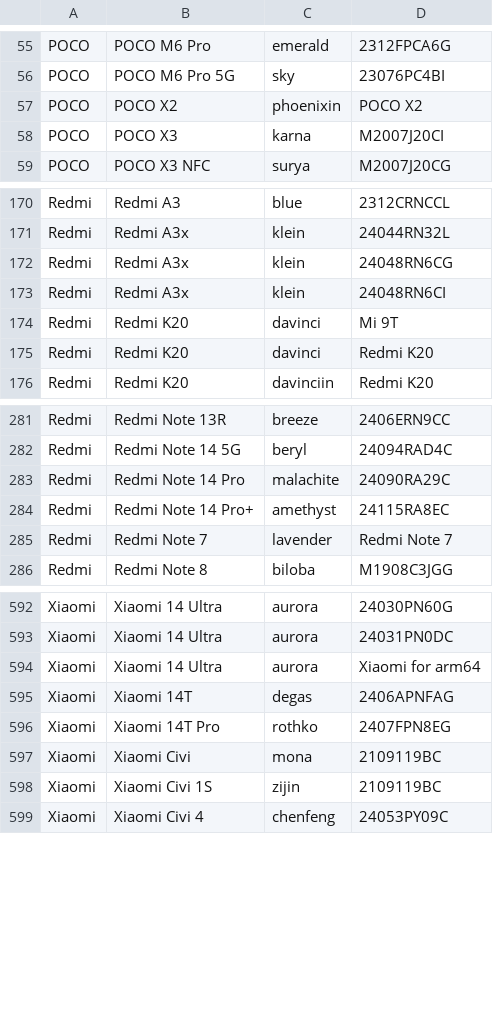
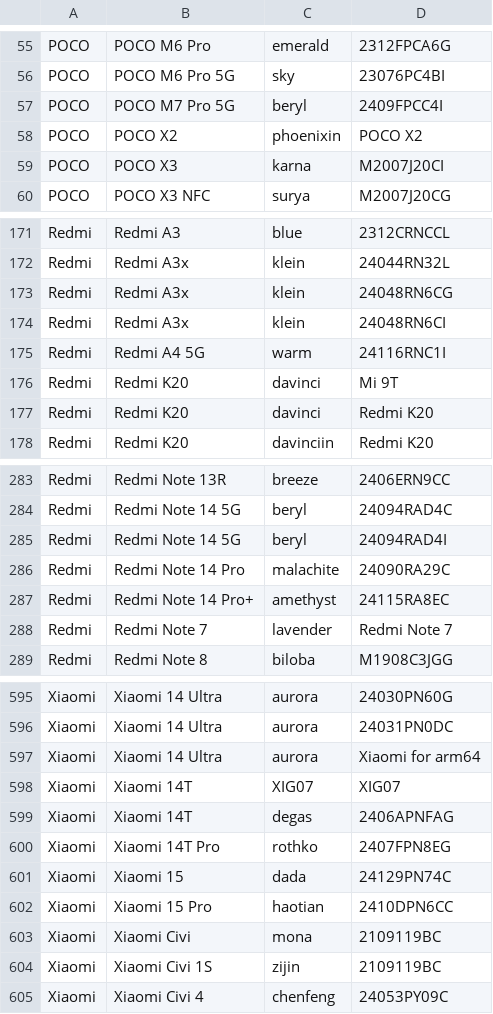
Before and after one commit to parserpp/get_android_data, a CSV file: data/mi_gms_devices.csv, drawn as a sheet; only a part is shown, gaps mark what is left out; the diff names each change by its address in the sheet, - before the commit and + after, or states it on an @@ line.

```diff
--- a/data/mi_gms_devices.csv
+++ b/data/mi_gms_devices.csv
+row 57: POCO | POCO M7 Pro 5G | beryl | 2409FPCC4I
+row 175: Redmi | Redmi A4 5G | warm | 24116RNC1I
+row 285: Redmi | Redmi Note 14 5G | beryl | 24094RAD4I
+row 598: Xiaomi | Xiaomi 14T | XIG07 | XIG07
+row 601: Xiaomi | Xiaomi 15 | dada | 24129PN74C
+row 602: Xiaomi | Xiaomi 15 Pro | haotian | 2410DPN6CC
```
